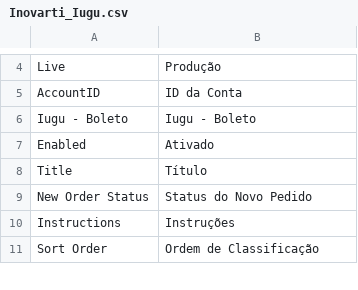
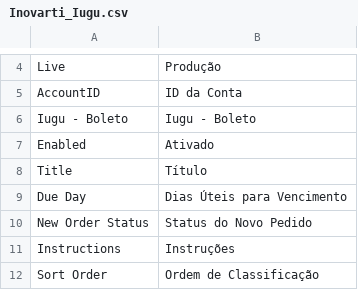
Before and after one commit to iugu/iugu-magento, a CSV file: app/locale/pt_BR/Inovarti_Iugu.csv, drawn as a sheet; only a part is shown, gaps mark what is left out.

Commit message:
Dias para o Vencimento
Adiciona opção configurável para escolher quantos dias úteis à partir da data atual até o vencimento.

```diff
--- a/app/locale/pt_BR/Inovarti_Iugu.csv
+++ b/app/locale/pt_BR/Inovarti_Iugu.csv
@@ -8,2 +8,3 @@
 "Title","Título"
+"Due Day","Dias Úteis para Vencimento"
 "New Order Status","Status do Novo Pedido"
```
Also changed, not shown: 4 other files.
